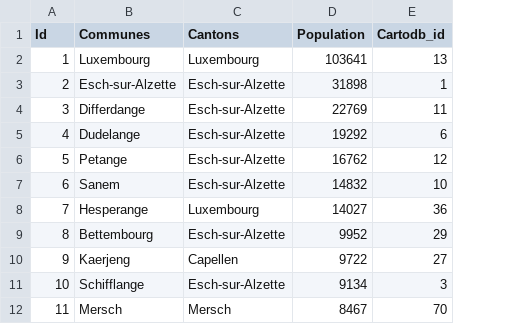
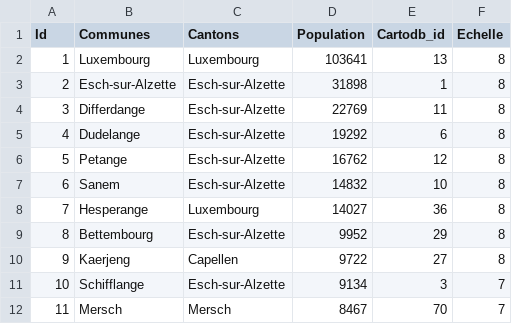
Before and after one commit to remim-j/hackathon, a CSV file: populationLux.csv, drawn as a sheet; only a part is shown; the diff names each change by its address in the sheet, - before the commit and + after, or states it on an @@ line.

Commit message:
Modification de l'échelle de population au Lux

```diff
--- a/populationLux.csv
+++ b/populationLux.csv
+column F (Echelle), rows 2-12: 8 | 8 | 8 | 8 | 8 | 8 | 8 | 8 | 8 | 7 | 7
```
Also changed, not shown: 1 other file.
